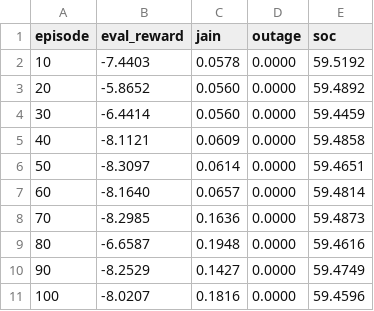
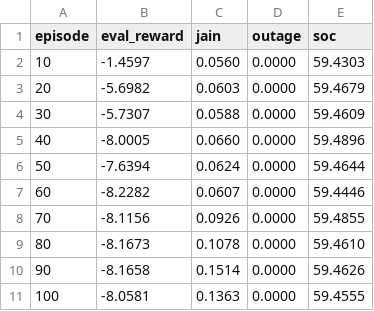
Before and after one commit to hmatadhi/haps_ground_communications, a CSV file: data/processed/dqn_real/train_log.csv, drawn as a sheet; only a part is shown; the diff covers the shown part only.

```diff
--- a/data/processed/dqn_real/train_log.csv
+++ b/data/processed/dqn_real/train_log.csv
@@ -1,11 +1,11 @@
 episode,eval_reward,jain,outage,soc
-10,-7.4403,0.0578,0.0000,59.5192
-20,-5.8652,0.0560,0.0000,59.4892
-30,-6.4414,0.0560,0.0000,59.4459
-40,-8.1121,0.0609,0.0000,59.4858
-50,-8.3097,0.0614,0.0000,59.4651
-60,-8.1640,0.0657,0.0000,59.4814
-70,-8.2985,0.1636,0.0000,59.4873
-80,-6.6587,0.1948,0.0000,59.4616
-90,-8.2529,0.1427,0.0000,59.4749
-100,-8.0207,0.1816,0.0000,59.4596
+10,-1.4597,0.0560,0.0000,59.4303
+20,-5.6982,0.0603,0.0000,59.4679
+30,-5.7307,0.0588,0.0000,59.4609
+40,-8.0005,0.0660,0.0000,59.4896
+50,-7.6394,0.0624,0.0000,59.4644
+60,-8.2282,0.0607,0.0000,59.4446
+70,-8.1156,0.0926,0.0000,59.4855
+80,-8.1673,0.1078,0.0000,59.4610
+90,-8.1658,0.1514,0.0000,59.4626
+100,-8.0581,0.1363,0.0000,59.4555
```
Also changed, not shown: 10 added rows and 60 edited cells elsewhere in this file, data/processed/dqn_multiseed/paired.csv, data/processed/dqn_real/comparison_episodes.csv, 52 other files.
